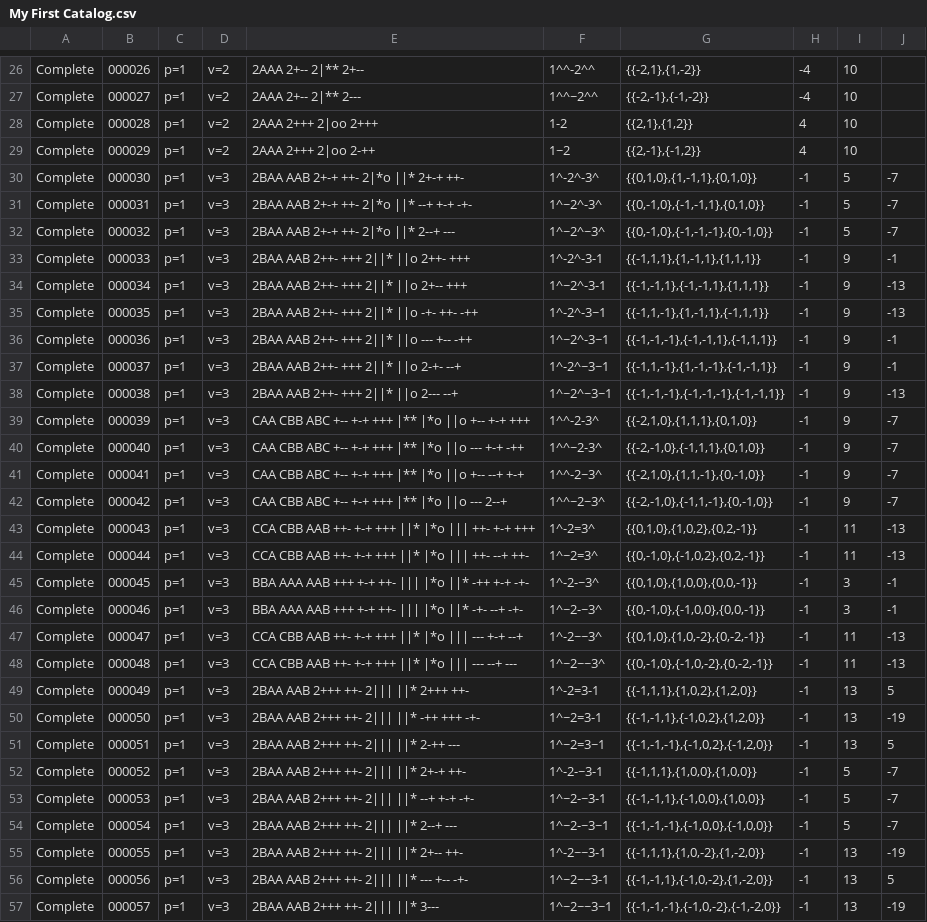
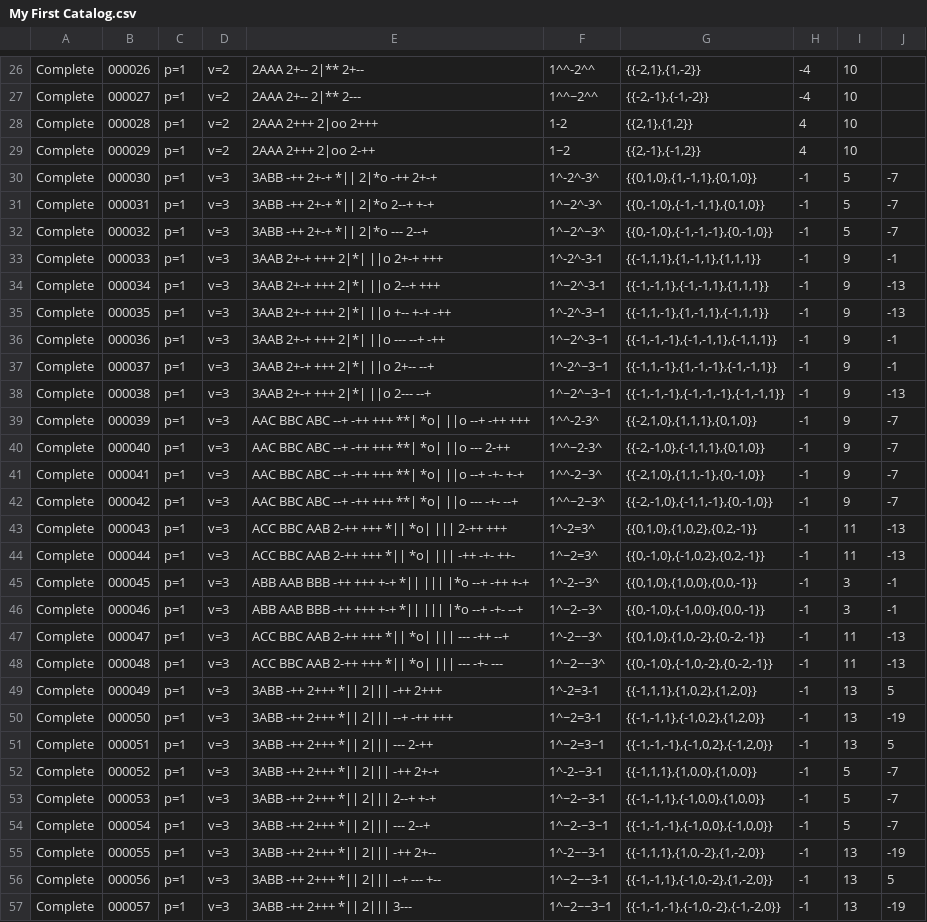
Before and after one commit to fine-structures/fine.SDK, a CSV file: cmd/go2x3/learn/gold/My First Catalog.csv, drawn as a sheet; only a part is shown, gaps mark what is left out; the diff covers the shown part only; the diff names each change by its address in the sheet, - before the commit and + after, or states it on an @@ line.

```diff
--- a/cmd/go2x3/learn/gold/My First Catalog.csv
+++ b/cmd/go2x3/learn/gold/My First Catalog.csv
-E30: 2BAA AAB 2+-+ ++- 2|*o ||* 2+-+ ++-
+E30: 3ABB -++ 2+-+ *|| 2|*o -++ 2+-+
-E31: 2BAA AAB 2+-+ ++- 2|*o ||* --+ +-+ -+-
+E31: 3ABB -++ 2+-+ *|| 2|*o 2--+ +-+
-E32: 2BAA AAB 2+-+ ++- 2|*o ||* 2--+ ---
+E32: 3ABB -++ 2+-+ *|| 2|*o --- 2--+
-E33: 2BAA AAB 2++- +++ 2||* ||o 2++- +++
+E33: 3AAB 2+-+ +++ 2|*| ||o 2+-+ +++
-E34: 2BAA AAB 2++- +++ 2||* ||o 2+-- +++
+E34: 3AAB 2+-+ +++ 2|*| ||o 2--+ +++
-E35: 2BAA AAB 2++- +++ 2||* ||o -+- ++- -++
+E35: 3AAB 2+-+ +++ 2|*| ||o +-- +-+ -++
-E36: 2BAA AAB 2++- +++ 2||* ||o --- +-- -++
+E36: 3AAB 2+-+ +++ 2|*| ||o --- --+ -++
-E37: 2BAA AAB 2++- +++ 2||* ||o 2-+- --+
+E37: 3AAB 2+-+ +++ 2|*| ||o 2+-- --+
-E38: 2BAA AAB 2++- +++ 2||* ||o 2--- --+
+E38: 3AAB 2+-+ +++ 2|*| ||o 2--- --+
-E39: CAA CBB ABC +-- +-+ +++ |** |*o ||o +-- +-+ +++
+E39: AAC BBC ABC --+ -++ +++ **| *o| ||o --+ -++ +++
-E40: CAA CBB ABC +-- +-+ +++ |** |*o ||o --- +-+ -++
+E40: AAC BBC ABC --+ -++ +++ **| *o| ||o --- 2-++
-E41: CAA CBB ABC +-- +-+ +++ |** |*o ||o +-- --+ +-+
+E41: AAC BBC ABC --+ -++ +++ **| *o| ||o --+ -+- +-+
-E42: CAA CBB ABC +-- +-+ +++ |** |*o ||o --- 2--+
+E42: AAC BBC ABC --+ -++ +++ **| *o| ||o --- -+- --+
-E43: CCA CBB AAB ++- +-+ +++ ||* |*o ||| ++- +-+ +++
+E43: ACC BBC AAB 2-++ +++ *|| *o| ||| 2-++ +++
-E44: CCA CBB AAB ++- +-+ +++ ||* |*o ||| ++- --+ ++-
+E44: ACC BBC AAB 2-++ +++ *|| *o| ||| -++ -+- ++-
-E45: BBA AAA AAB +++ +-+ ++- ||| |*o ||* -++ +-+ -+-
+E45: ABB AAB BBB -++ +++ +-+ *|| ||| |*o --+ -++ +-+
-E46: BBA AAA AAB +++ +-+ ++- ||| |*o ||* -+- --+ -+-
+E46: ABB AAB BBB -++ +++ +-+ *|| ||| |*o --+ -+- --+
-E47: CCA CBB AAB ++- +-+ +++ ||* |*o ||| --- +-+ --+
+E47: ACC BBC AAB 2-++ +++ *|| *o| ||| --- -++ --+
-E48: CCA CBB AAB ++- +-+ +++ ||* |*o ||| --- --+ ---
+E48: ACC BBC AAB 2-++ +++ *|| *o| ||| --- -+- ---
-E49: 2BAA AAB 2+++ ++- 2||| ||* 2+++ ++-
+E49: 3ABB -++ 2+++ *|| 2||| -++ 2+++
-E50: 2BAA AAB 2+++ ++- 2||| ||* -++ +++ -+-
+E50: 3ABB -++ 2+++ *|| 2||| --+ -++ +++
-E51: 2BAA AAB 2+++ ++- 2||| ||* 2-++ ---
+E51: 3ABB -++ 2+++ *|| 2||| --- 2-++
-E52: 2BAA AAB 2+++ ++- 2||| ||* 2+-+ ++-
+E52: 3ABB -++ 2+++ *|| 2||| -++ 2+-+
-E53: 2BAA AAB 2+++ ++- 2||| ||* --+ +-+ -+-
+E53: 3ABB -++ 2+++ *|| 2||| 2--+ +-+
-E54: 2BAA AAB 2+++ ++- 2||| ||* 2--+ ---
+E54: 3ABB -++ 2+++ *|| 2||| --- 2--+
-E55: 2BAA AAB 2+++ ++- 2||| ||* 2+-- ++-
+E55: 3ABB -++ 2+++ *|| 2||| -++ 2+--
-E56: 2BAA AAB 2+++ ++- 2||| ||* --- +-- -+-
+E56: 3ABB -++ 2+++ *|| 2||| --+ --- +--
-E57: 2BAA AAB 2+++ ++- 2||| ||* 3---
+E57: 3ABB -++ 2+++ *|| 2||| 3---
```
Also changed, not shown: 83 edited cells elsewhere in this file, cmd/go2x3/Standard Catalogs/Boson Catalog.csv, cmd/go2x3/Standard Catalogs/Prime Catalog.csv, 9 other files.
